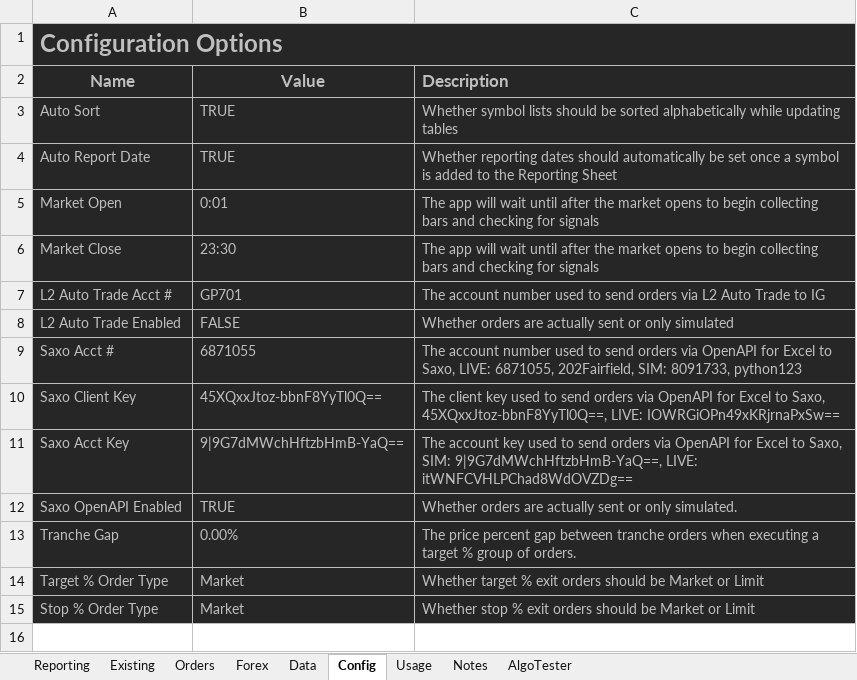
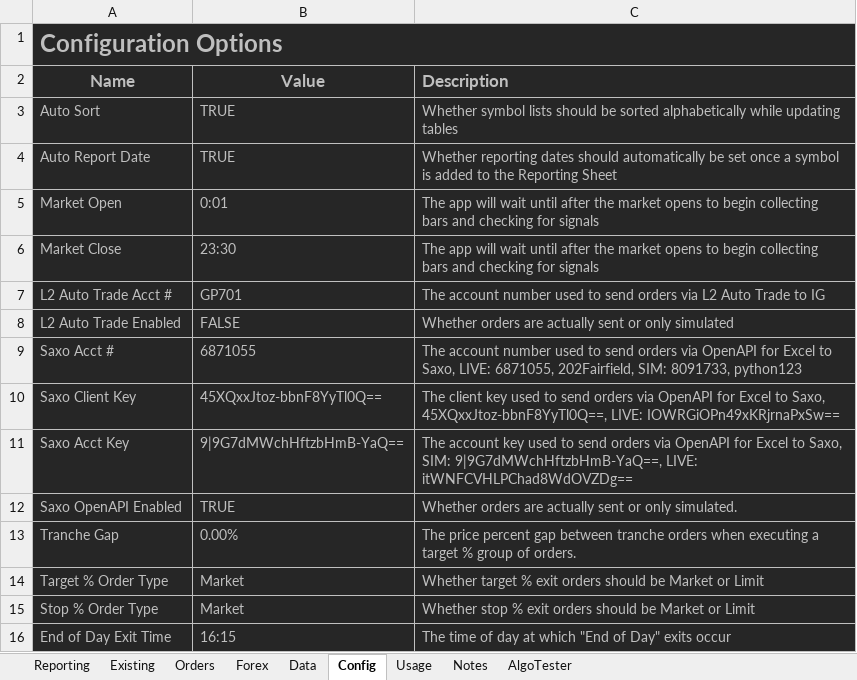
Before and after one commit to jner14/trade-automator, an Excel workbook: trade-dashboard.xlsm, sheet Config, drawn as a sheet; values as stored, in another font and other column widths than the file's, no borders; the diff names each change by its address in the sheet, - before the commit and + after, or states it on an @@ line.

```diff
--- a/trade-dashboard.xlsm (sheet Config)
+++ b/trade-dashboard.xlsm (sheet Config)
+row 16: End of Day Exit Time | 16:15 | The time of day at which "End of Day" exits occur
```
Also changed, not shown: sheet AlgoTester, sheet Orders, sheet Data, sheet Reporting, sheet Existing, formulas that keep their value, hidden cells, Shared Files/CompanyTickers.xlsx, 4 other files.
